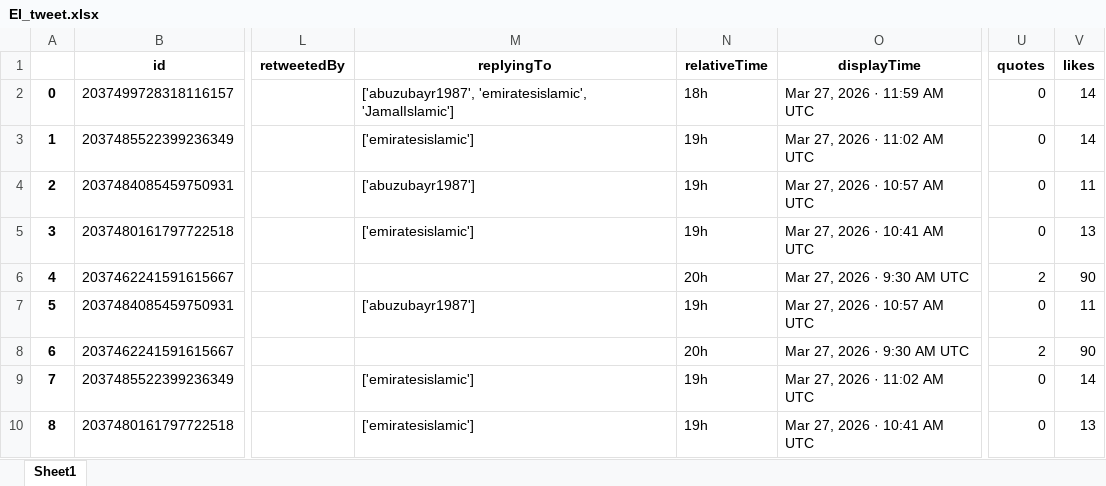
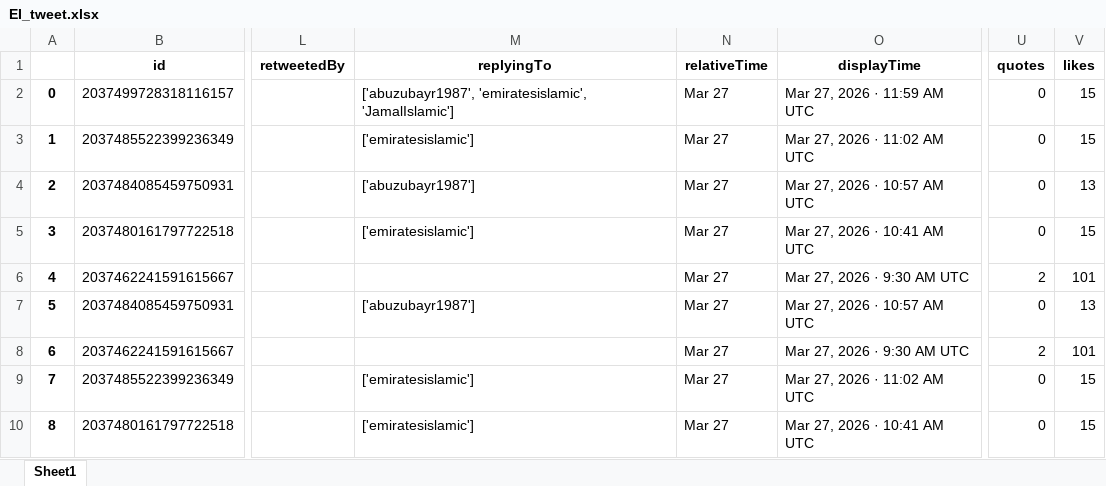
Before and after one commit to felixabraham670706/enbdtwitter_v1, an Excel workbook: EI_tweet.xlsx, sheet Sheet1, drawn as a sheet; only a part is shown, gaps mark what is left out; values as stored, in another font and other column widths than the file's, no borders; the diff names each change by its address in the sheet, - before the commit and + after, or states it on an @@ line.

```diff
--- a/EI_tweet.xlsx (sheet Sheet1)
+++ b/EI_tweet.xlsx (sheet Sheet1)
-N2 (relativeTime): 18h
+N2 (relativeTime): Mar 27
-V2:V3 (likes): 14
+V2:V3 (likes): 15
-N3:N5 (relativeTime): 19h
+N3:N5 (relativeTime): Mar 27
-V4 (likes): 11
+V4 (likes): 13
-V5 (likes): 13
+V5 (likes): 15
-N6 (relativeTime): 20h
+N6 (relativeTime): Mar 27
-V6 (likes): 90
+V6 (likes): 101
-N7 (relativeTime): 19h
+N7 (relativeTime): Mar 27
-V7 (likes): 11
+V7 (likes): 13
-N8 (relativeTime): 20h
+N8 (relativeTime): Mar 27
-V8 (likes): 90
+V8 (likes): 101
-N9:N10 (relativeTime): 19h
+N9:N10 (relativeTime): Mar 27
-V9 (likes): 14
+V9 (likes): 15
-V10 (likes): 13
+V10 (likes): 15
```
Also changed, not shown: EI_ENBD_3post.xlsx, EI_ENDB_comments.xlsx, 9 other files.
